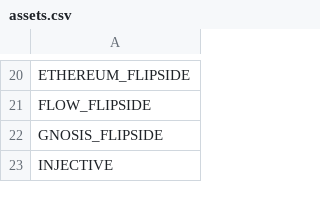
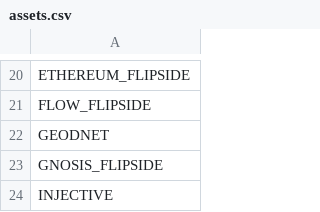
Before and after one commit to Artemis-xyz/dbt, a CSV file: assets.csv, drawn as a sheet; only a part is shown, gaps mark what is left out.

Commit message:
add GEODNET as new asset

```diff
--- a/assets.csv
+++ b/assets.csv
@@ -21,2 +21,3 @@ ETHEREUM_FLIPSIDE
 FLOW_FLIPSIDE
+GEODNET
 GNOSIS_FLIPSIDE
```
